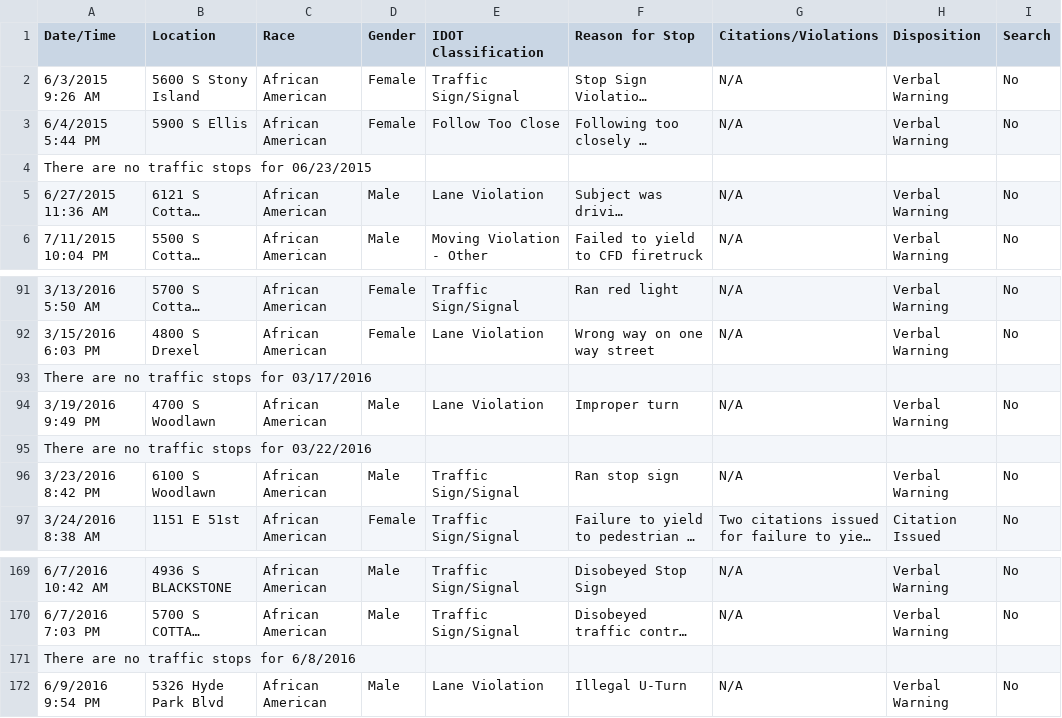
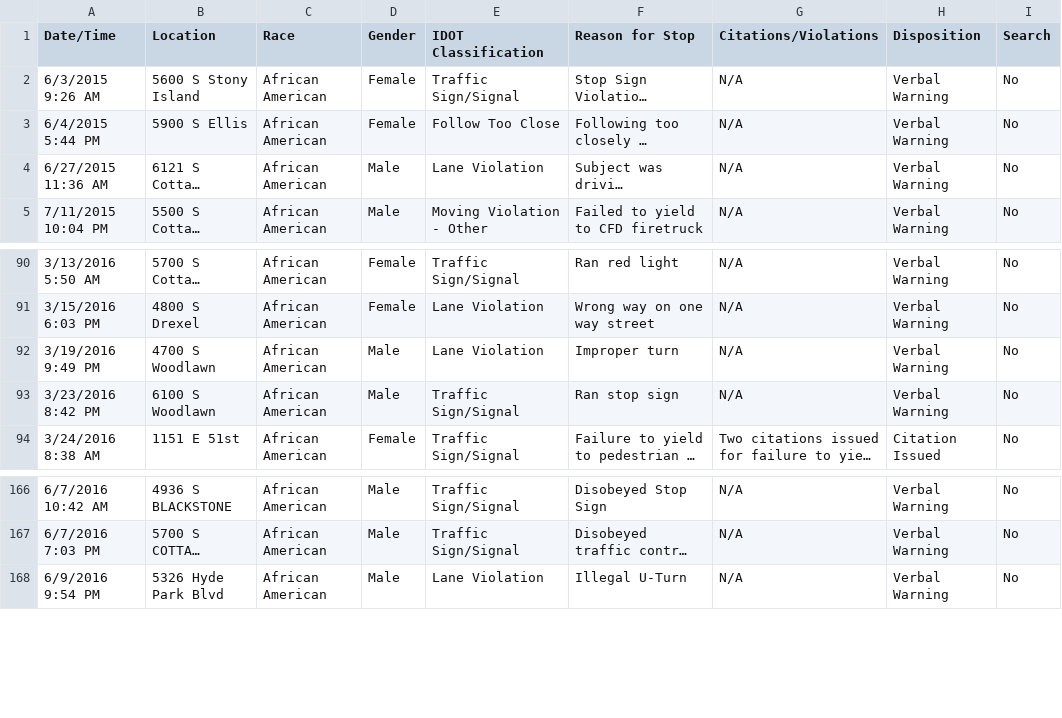
Before and after one commit to julieteldred/UCPD-data, a TSV file: data/trafficstops.20161018202428.tsv (was data/trafficstops.20161018201302.tsv), drawn as a sheet; only a part is shown, gaps mark what is left out; long unchanged cells end in …; the diff names each change by its address in the sheet, - before the commit and + after, or states it on an @@ line.

Commit message:
slightly cleaner data

```diff
--- a/data/trafficstops.20161018201302.tsv
+++ b/data/trafficstops.20161018202428.tsv
-row 4: There are no traffic stops for 06/23/2015
-row 93: There are no traffic stops for 03/17/2016
-row 95: There are no traffic stops for 03/22/2016
-row 171: There are no traffic stops for 6/8/2016
```
